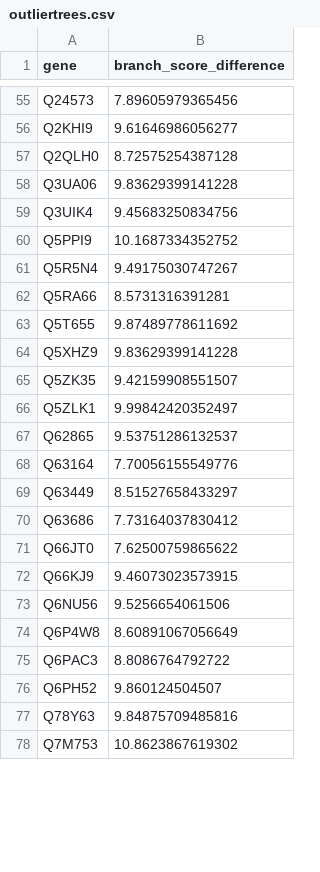
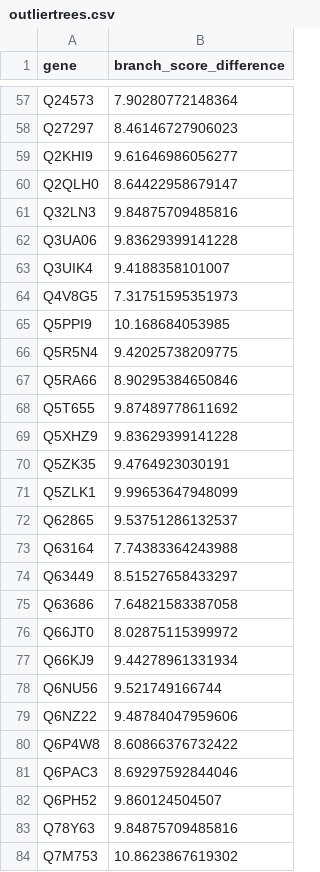
Before and after one commit to meganewing/bivalve_gametogenesis, a CSV file: output/treedist/outliertrees.csv, drawn as a sheet; only a part is shown, gaps mark what is left out; the diff covers the shown part only.

```diff
--- a/output/treedist/outliertrees.csv
+++ b/output/treedist/outliertrees.csv
@@ -55,22 +57,26 @@
-"Q24573",7.89605979365456
+"Q24573",7.90280772148364
+"Q27297",8.46146727906023
 "Q2KHI9",9.61646986056277
-"Q2QLH0",8.72575254387128
+"Q2QLH0",8.64422958679147
+"Q32LN3",9.84875709485816
 "Q3UA06",9.83629399141228
-"Q3UIK4",9.45683250834756
-"Q5PPI9",10.1687334352752
-"Q5R5N4",9.49175030747267
-"Q5RA66",8.5731316391281
+"Q3UIK4",9.4188358101007
+"Q4V8G5",7.31751595351973
+"Q5PPI9",10.168684053985
+"Q5R5N4",9.42025738209775
+"Q5RA66",8.90295384650846
 "Q5T655",9.87489778611692
 "Q5XHZ9",9.83629399141228
-"Q5ZK35",9.42159908551507
-"Q5ZLK1",9.99842420352497
+"Q5ZK35",9.4764923030191
+"Q5ZLK1",9.99653647948099
 "Q62865",9.53751286132537
-"Q63164",7.70056155549776
+"Q63164",7.74383364243988
 "Q63449",8.51527658433297
-"Q63686",7.73164037830412
-"Q66JT0",7.62500759865622
-"Q66KJ9",9.46073023573915
-"Q6NU56",9.5256654061506
-"Q6P4W8",8.60891067056649
-"Q6PAC3",8.8086764792722
+"Q63686",7.64821583387058
+"Q66JT0",8.02875115399972
+"Q66KJ9",9.44278961331934
+"Q6NU56",9.521749166744
+"Q6NZ22",9.48784047959606
+"Q6P4W8",8.60866376732422
+"Q6PAC3",8.69297592844046
 "Q6PH52",9.860124504507
```
Also changed, not shown: 3 added rows and 51 edited cells elsewhere in this file, 4 other files.
